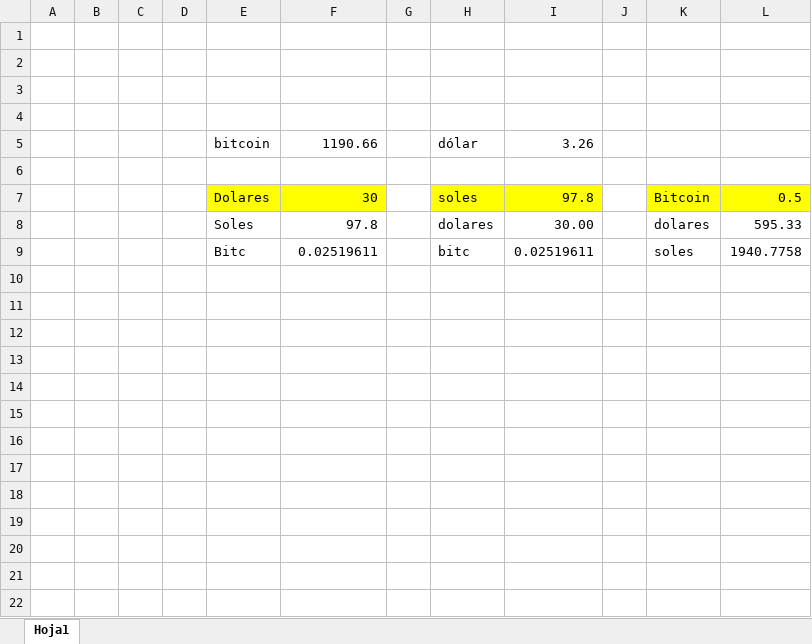
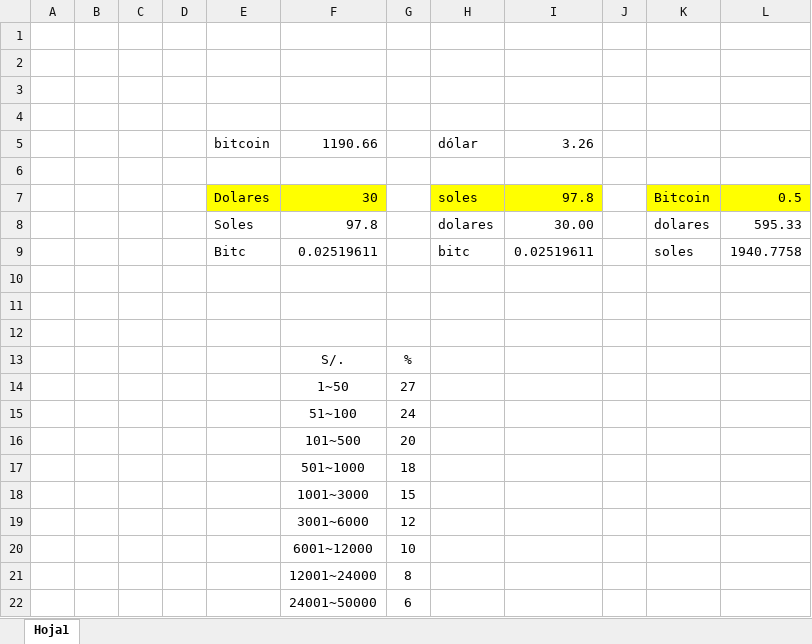
Before and after one commit to capvalen/CalculadoraBitcoins, an Excel workbook: calculoBit.xlsx, sheet Hoja1, drawn as a sheet; values as stored, in another font and other column widths than the file's, no borders; the diff names each change by its address in the sheet, - before the commit and + after, or states it on an @@ line.

```diff
--- a/calculoBit.xlsx (sheet Hoja1)
+++ b/calculoBit.xlsx (sheet Hoja1)
+row 10: (empty)
+row 11: (empty)
+row 12: (empty)
+row 13:  |  |  |  |  | S/. | %
+row 14:  |  |  |  |  | 1~50 | 27
+row 15:  |  |  |  |  | 51~100 | 24
+row 16:  |  |  |  |  | 101~500 | 20
+row 17:  |  |  |  |  | 501~1000 | 18
+row 18:  |  |  |  |  | 1001~3000 | 15
+row 19:  |  |  |  |  | 3001~6000 | 12
+row 20:  |  |  |  |  | 6001~12000 | 10
+row 21:  |  |  |  |  | 12001~24000 | 8
+row 22:  |  |  |  |  | 24001~50000 | 6
```
Also changed, not shown: 1 other file.
